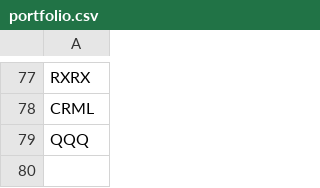
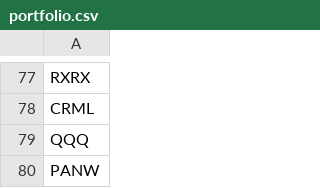
Before and after one commit to ltigerinpbdgtgt-dot/stockScreener, a CSV file: portfolio.csv, drawn as a sheet; only a part is shown, gaps mark what is left out.

Commit message:
Update portfolio.csv

```diff
--- a/portfolio.csv
+++ b/portfolio.csv
@@ -79 +79,2 @@ CRML
 QQQ
+PANW
```
